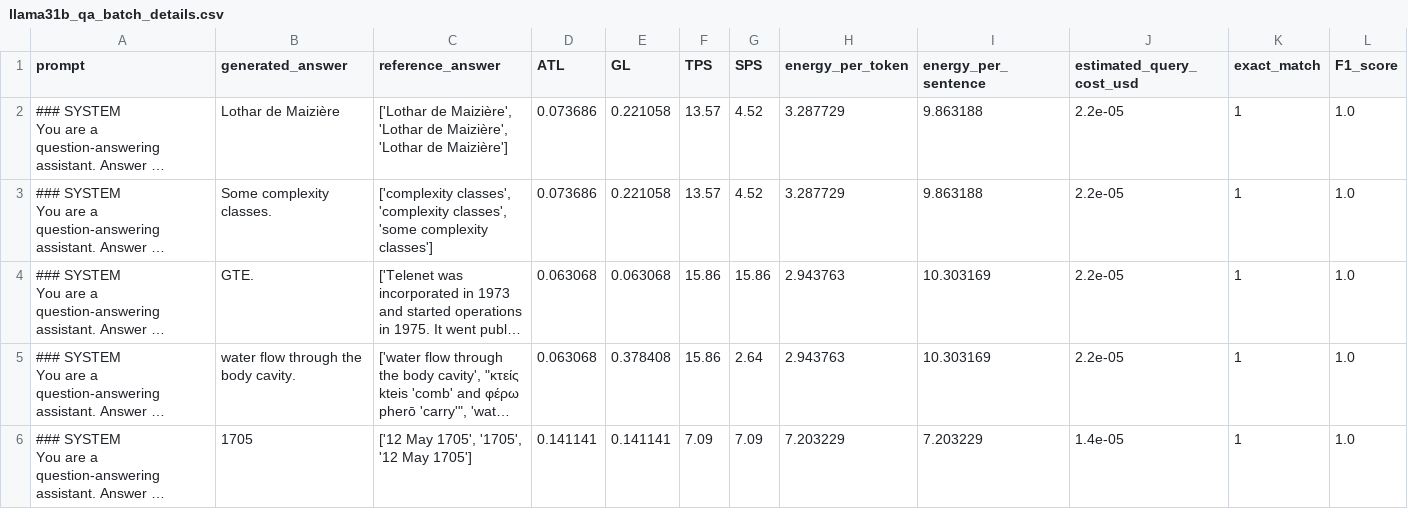
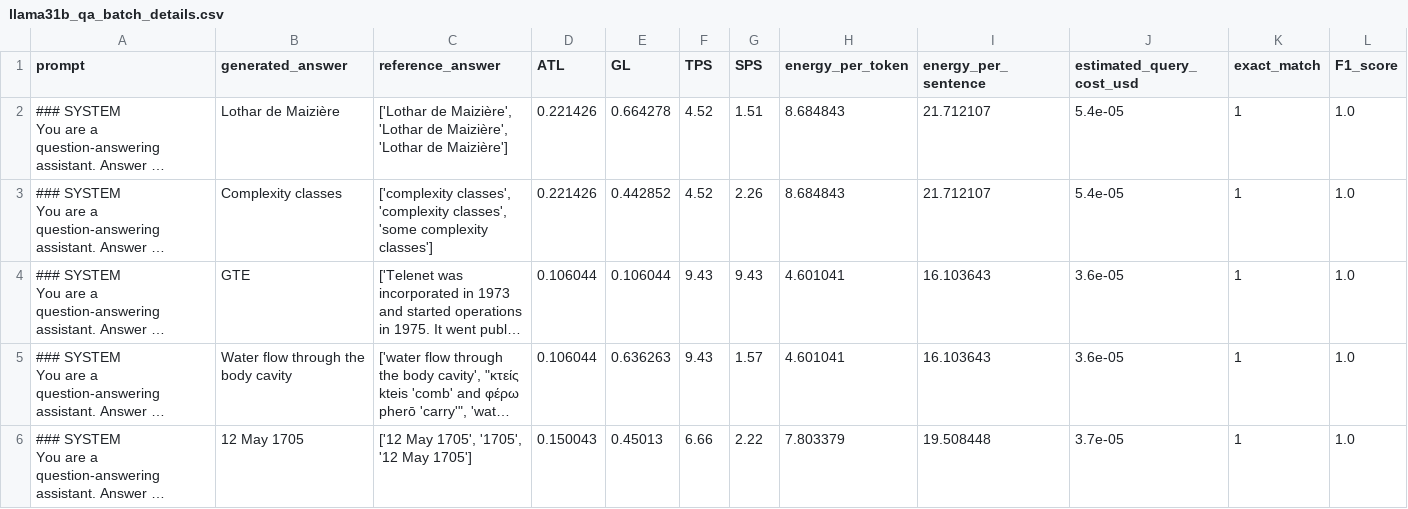
Before and after one commit to slinusc/fast_llm_inference, a CSV file: results_benchmark/llama31b_qa_batch_details.csv, drawn as a sheet; only a part is shown; long unchanged cells end in …; the diff covers the shown part only; the diff names each change by its address in the sheet, - before the commit and + after, or states it on an @@ line.

```diff
--- a/results_benchmark/llama31b_qa_batch_details.csv
+++ b/results_benchmark/llama31b_qa_batch_details.csv
-D2:D3 (ATL): 0.073686
+D2:D3 (ATL): 0.221426
-E2 (GL): 0.221058
+E2 (GL): 0.664278
-F2:F3 (TPS): 13.57
+F2:F3 (TPS): 4.52
-G2 (SPS): 4.52
+G2 (SPS): 1.51
-H2:H3 (energy_per_token): 3.287729
+H2:H3 (energy_per_token): 8.684843
-I2:I3 (energy_per_sentence): 9.863188
+I2:I3 (energy_per_sentence): 21.712107
-J2:J3 (estimated_query_cost_usd): 2.2e-05
+J2:J3 (estimated_query_cost_usd): 5.4e-05
-B3 (generated_answer): Some complexity classes.
+B3 (generated_answer): Complexity classes
-E3 (GL): 0.221058
+E3 (GL): 0.442852
-G3 (SPS): 4.52
+G3 (SPS): 2.26
-B4 (generated_answer): GTE.
+B4 (generated_answer): GTE
-D4:D5 (ATL): 0.063068
+D4:D5 (ATL): 0.106044
-E4 (GL): 0.063068
+E4 (GL): 0.106044
-F4:F5 (TPS): 15.86
+F4:F5 (TPS): 9.43
-G4 (SPS): 15.86
+G4 (SPS): 9.43
-H4:H5 (energy_per_token): 2.943763
+H4:H5 (energy_per_token): 4.601041
-I4:I5 (energy_per_sentence): 10.303169
+I4:I5 (energy_per_sentence): 16.103643
-J4:J5 (estimated_query_cost_usd): 2.2e-05
+J4:J5 (estimated_query_cost_usd): 3.6e-05
-B5 (generated_answer): water flow through the body cavity.
+B5 (generated_answer): Water flow through the body cavity
-E5 (GL): 0.378408
+E5 (GL): 0.636263
-G5 (SPS): 2.64
+G5 (SPS): 1.57
-B6 (generated_answer): 1705
+B6 (generated_answer): 12 May 1705
-D6 (ATL): 0.141141
+D6 (ATL): 0.150043
-E6 (GL): 0.141141
+E6 (GL): 0.45013
-F6 (TPS): 7.09
+F6 (TPS): 6.66
-G6 (SPS): 7.09
+G6 (SPS): 2.22
-H6 (energy_per_token): 7.203229
+H6 (energy_per_token): 7.803379
-I6 (energy_per_sentence): 7.203229
+I6 (energy_per_sentence): 19.508448
-J6 (estimated_query_cost_usd): 1.4e-05
+J6 (estimated_query_cost_usd): 3.7e-05
```
Also changed, not shown: 29 edited cells elsewhere in this file, 8 other files.
